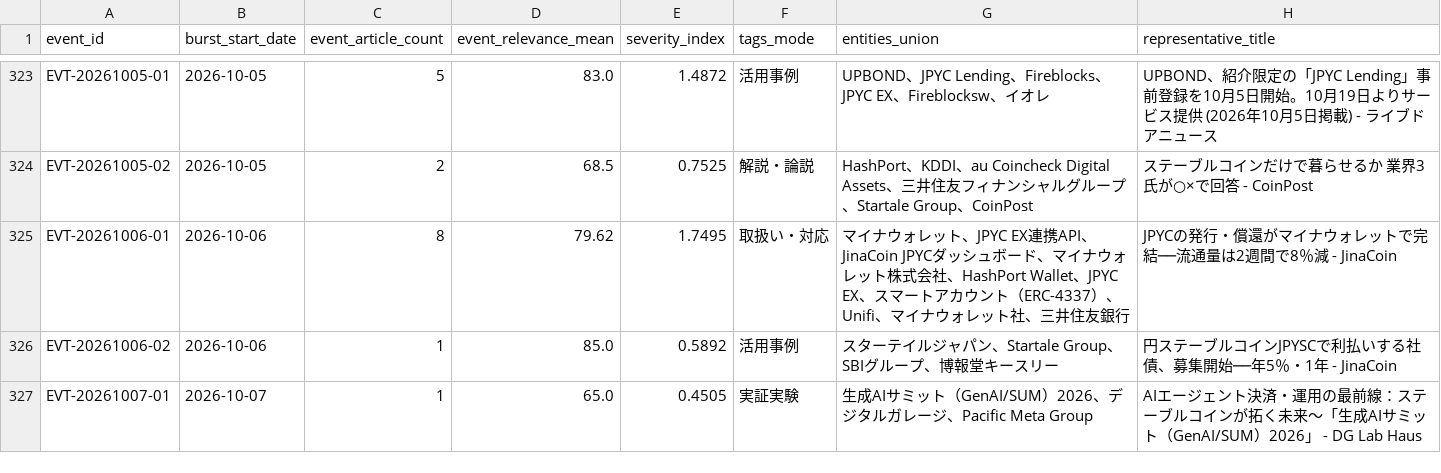
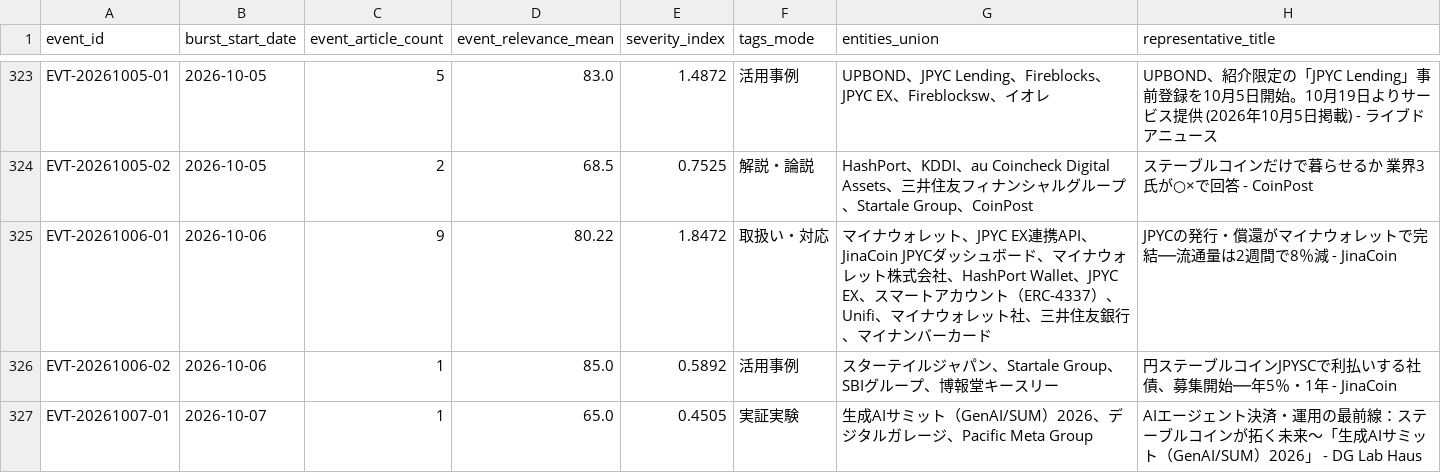
Before and after one commit to matsuno04/jpyc-news-v2, a CSV file: data/event_summary.csv, drawn as a sheet; only a part is shown, gaps mark what is left out.

```diff
--- a/data/event_summary.csv
+++ b/data/event_summary.csv
@@ -324,3 +324,3 @@ EVT-20261005-01,2026-10-05,5,83.0,1.4872,活用事例,UPBOND、JPYC Lending、Fi
 EVT-20261005-02,2026-10-05,2,68.5,0.7525,解説・論説,HashPort、KDDI、au Coincheck Digital Assets、三井住友フィナンシャルグループ、Startale Group、CoinPost,ステーブルコインだけで暮らせるか 業界3氏が○×で回答 - CoinPost
-EVT-20261006-01,2026-10-06,8,79.62,1.7495,取扱い・対応,マイナウォレット、JPYC EX連携API、JinaCoin JPYCダッシュボード、マイナウォレット株式会社、HashPort Wallet、JPYC EX、スマートアカウント（ERC-4337）、Unifi、マイナウォレット社、三井住友銀行,JPYCの発行・償還がマイナウォレットで完結──流通量は2週間で8％減 - JinaCoin
+EVT-20261006-01,2026-10-06,9,80.22,1.8472,取扱い・対応,マイナウォレット、JPYC EX連携API、JinaCoin JPYCダッシュボード、マイナウォレット株式会社、HashPort Wallet、JPYC EX、スマートアカウント（ERC-4337）、Unifi、マイナウォレット社、三井住友銀行、マイナンバーカード,JPYCの発行・償還がマイナウォレットで完結──流通量は2週間で8％減 - JinaCoin
 EVT-20261006-02,2026-10-06,1,85.0,0.5892,活用事例,スターテイルジャパン、Startale Group、SBIグループ、博報堂キースリー,円ステーブルコインJPYSCで利払いする社債、募集開始──年5％・1年 - JinaCoin
```
Also changed, not shown: data/daily_panel.csv, 2 other files.
